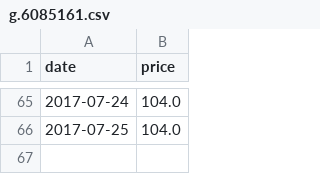
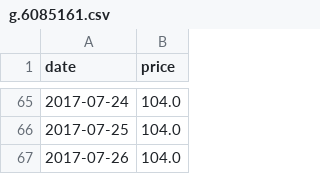
Before and after one commit to fredj/dg-price-tracker, a CSV file: prices/g.6085161.csv, drawn as a sheet; only a part is shown, gaps mark what is left out; the diff names each change by its address in the sheet, - before the commit and + after, or states it on an @@ line.

Commit message:
[skip ci] Update product price

```diff
--- a/prices/g.6085161.csv
+++ b/prices/g.6085161.csv
+row 67: 2017-07-26 | 104.0
```
